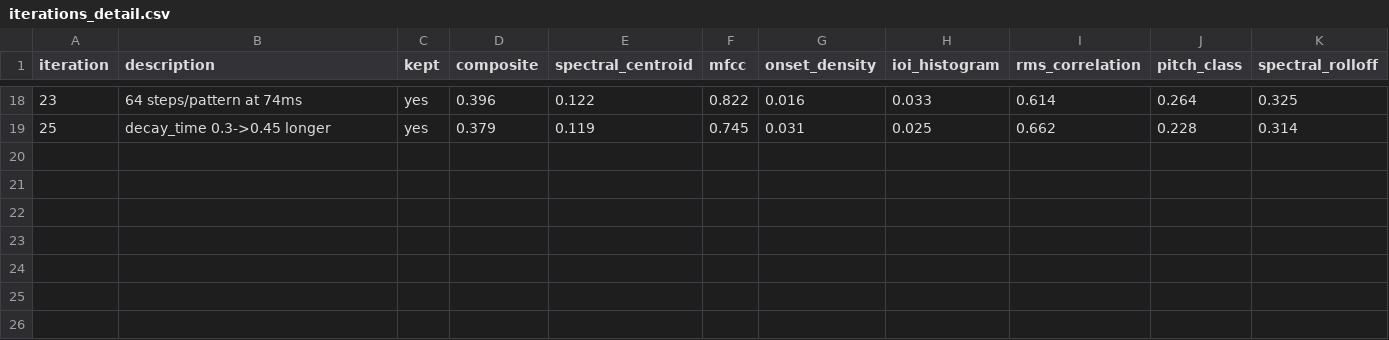
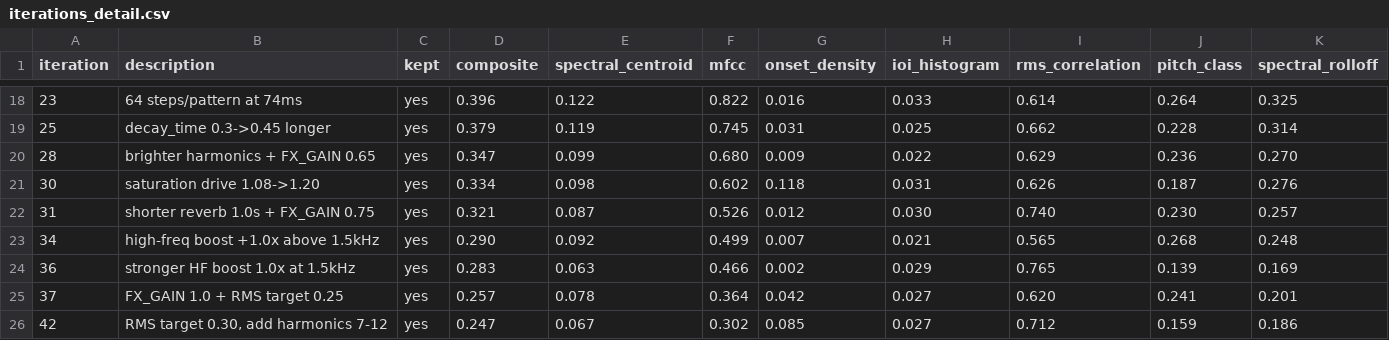
Before and after one commit to benbel/polynome, a CSV file: analysis/iterations_detail.csv, drawn as a sheet; only a part is shown, gaps mark what is left out.

```diff
--- a/analysis/iterations_detail.csv
+++ b/analysis/iterations_detail.csv
@@ -19 +19,8 @@ iteration,description,kept,composite,spectral_centroid,mfcc,onset_density,ioi_hi
 25,decay_time 0.3->0.45 longer,yes,0.379,0.119,0.745,0.031,0.025,0.662,0.228,0.314
+28,brighter harmonics + FX_GAIN 0.65,yes,0.347,0.099,0.680,0.009,0.022,0.629,0.236,0.270
+30,saturation drive 1.08->1.20,yes,0.334,0.098,0.602,0.118,0.031,0.626,0.187,0.276
+31,shorter reverb 1.0s + FX_GAIN 0.75,yes,0.321,0.087,0.526,0.012,0.030,0.740,0.230,0.257
+34,high-freq boost +1.0x above 1.5kHz,yes,0.290,0.092,0.499,0.007,0.021,0.565,0.268,0.248
+36,stronger HF boost 1.0x at 1.5kHz,yes,0.283,0.063,0.466,0.002,0.029,0.765,0.139,0.169
+37,FX_GAIN 1.0 + RMS target 0.25,yes,0.257,0.078,0.364,0.042,0.027,0.620,0.241,0.201
+42,"RMS target 0.30, add harmonics 7-12",yes,0.247,0.067,0.302,0.085,0.027,0.712,0.159,0.186
```
